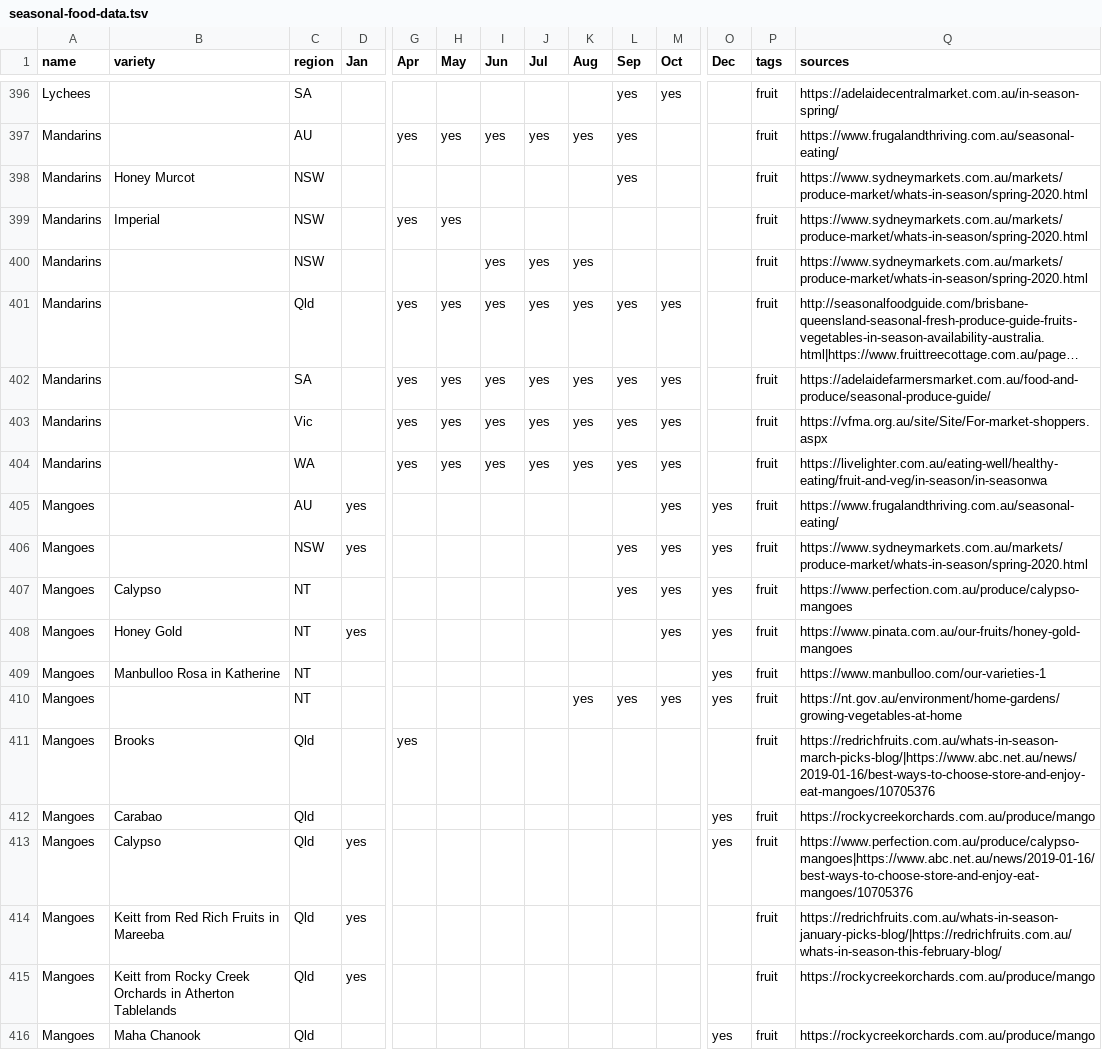
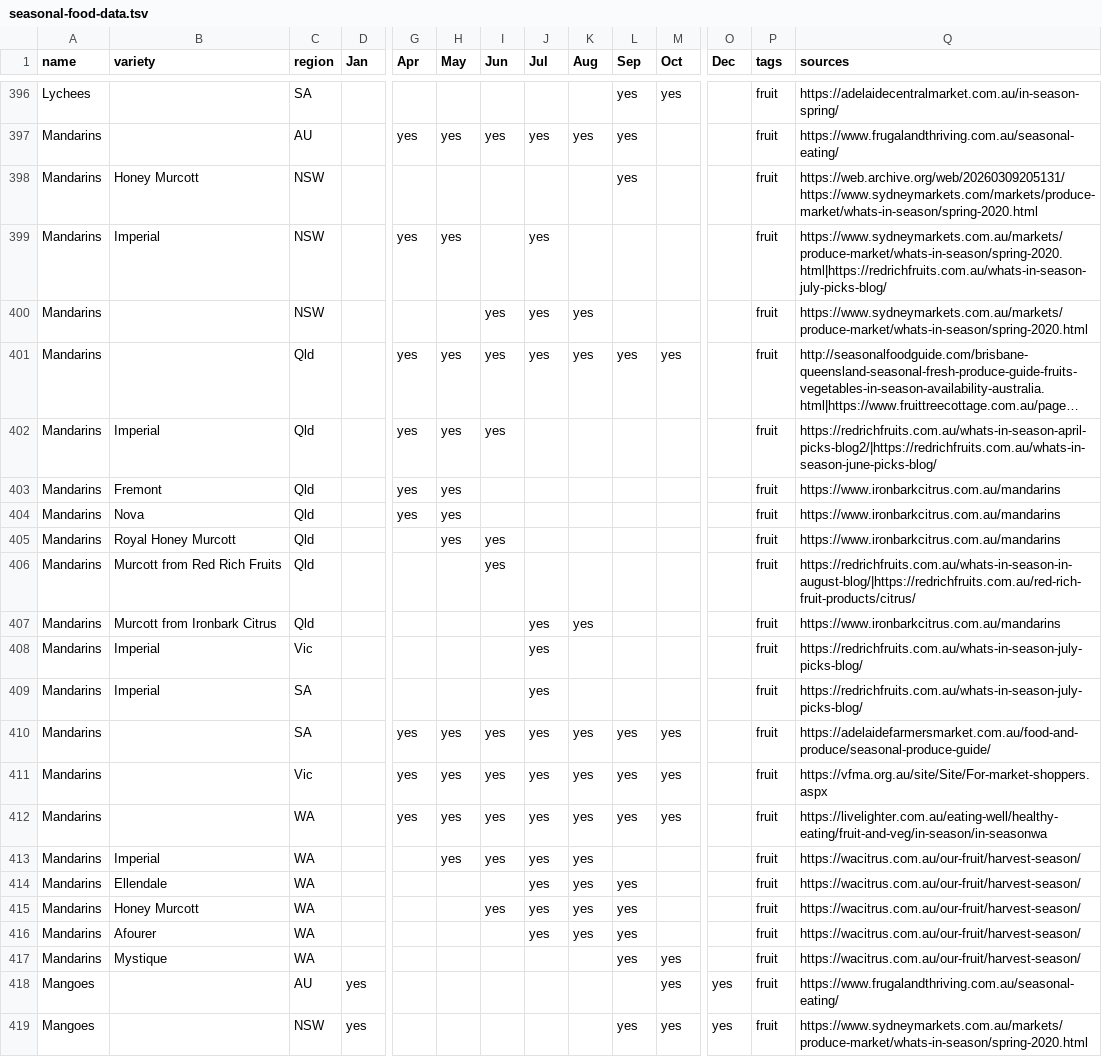
Before and after one commit to didoesdigital/growing, a TSV file: src/seasonality/data/seasonal-food-data.tsv, drawn as a sheet; only a part is shown, gaps mark what is left out; the shorter side is filled out with more unchanged rows; long unchanged cells end in …; rows hold the shown columns only; the diff names each change by its address in the sheet, - before the commit and + after, or states it on an @@ line.

Commit message:
Update Qld, WA, NSW, SA, Vic mandarin data

```diff
--- a/src/seasonality/data/seasonal-food-data.tsv
+++ b/src/seasonality/data/seasonal-food-data.tsv
-B398 (variety): Honey Murcot
+B398 (variety): Honey Murcott
-Q398 (sources): https://www.sydneymarkets.com.au/markets/produce-market/whats-in-season/spring-2020.html
+Q398 (sources): https://web.archive.org/web/20260309205131/https://www.sydneymarkets.com/markets/produce-market/whats-in-season/spring-2020.html
-J399 (Jul): (empty)
+J399 (Jul): yes
-Q399 (sources): https://www.sydneymarkets.com.au/markets/produce-market/whats-in-season/spring-2020.html
+Q399 (sources): https://www.sydneymarkets.com.au/markets/produce-market/whats-in-season/spring-2020.html|https://redrichfruits.com.au/whats-in-season-july-picks-blog/
+row 402: Mandarins | Imperial | Qld |  | yes | yes | yes |  |  |  |  |  | fruit | https://redrichfruits.com.au/whats-in-season-april-picks-blog2/|https://redrichfruits.com.au/whats-in-season-june-picks-blog/
+row 403: Mandarins | Fremont | Qld |  | yes | yes |  |  |  |  |  |  | fruit | https://www.ironbarkcitrus.com.au/mandarins
+row 404: Mandarins | Nova | Qld |  | yes | yes |  |  |  |  |  |  | fruit | https://www.ironbarkcitrus.com.au/mandarins
+row 405: Mandarins | Royal Honey Murcott | Qld |  |  | yes | yes |  |  |  |  |  | fruit | https://www.ironbarkcitrus.com.au/mandarins
+row 406: Mandarins | Murcott from Red Rich Fruits | Qld |  |  |  | yes |  |  |  |  |  | fruit | https://redrichfruits.com.au/whats-in-season-in-august-blog/|https://redrichfruits.com.au/red-rich-fruit-products/citrus/
+row 407: Mandarins | Murcott from Ironbark Citrus | Qld |  |  |  |  | yes | yes |  |  |  | fruit | https://www.ironbarkcitrus.com.au/mandarins
+row 408: Mandarins | Imperial | Vic |  |  |  |  | yes |  |  |  |  | fruit | https://redrichfruits.com.au/whats-in-season-july-picks-blog/
+row 409: Mandarins | Imperial | SA |  |  |  |  | yes |  |  |  |  | fruit | https://redrichfruits.com.au/whats-in-season-july-picks-blog/
+row 413: Mandarins | Imperial | WA |  |  | yes | yes | yes | yes |  |  |  | fruit | https://wacitrus.com.au/our-fruit/harvest-season/
+row 414: Mandarins | Ellendale | WA |  |  |  |  | yes | yes | yes |  |  | fruit | https://wacitrus.com.au/our-fruit/harvest-season/
+row 415: Mandarins | Honey Murcott | WA |  |  |  | yes | yes | yes | yes |  |  | fruit | https://wacitrus.com.au/our-fruit/harvest-season/
+row 416: Mandarins | Afourer | WA |  |  |  |  | yes | yes | yes |  |  | fruit | https://wacitrus.com.au/our-fruit/harvest-season/
+row 417: Mandarins | Mystique | WA |  |  |  |  |  |  | yes | yes |  | fruit | https://wacitrus.com.au/our-fruit/harvest-season/
```
